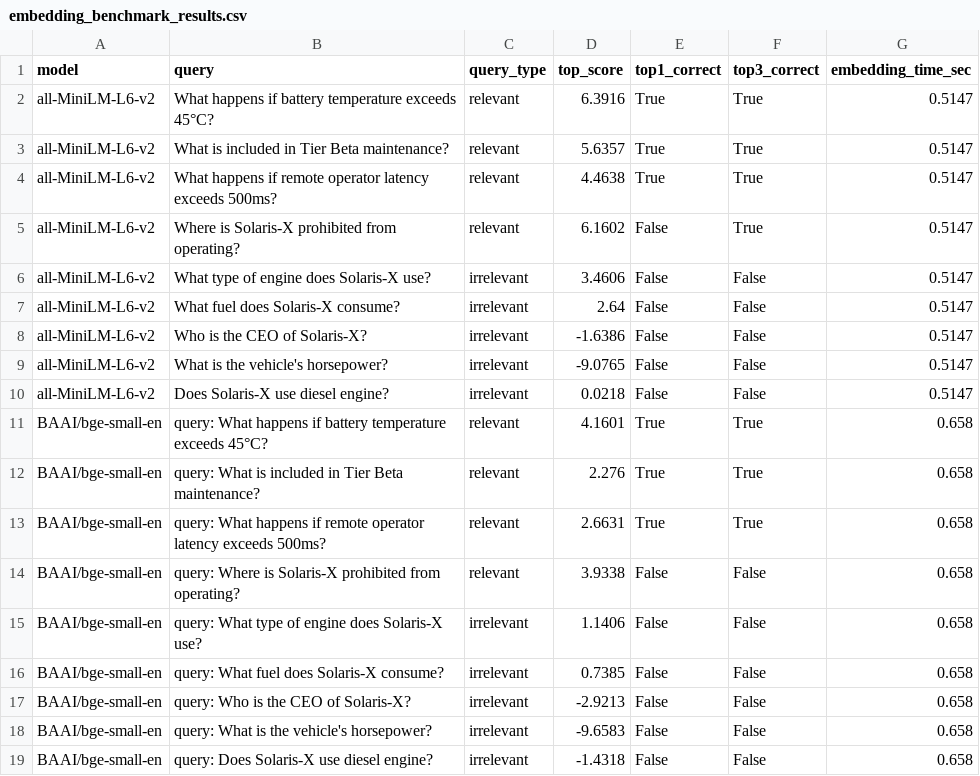
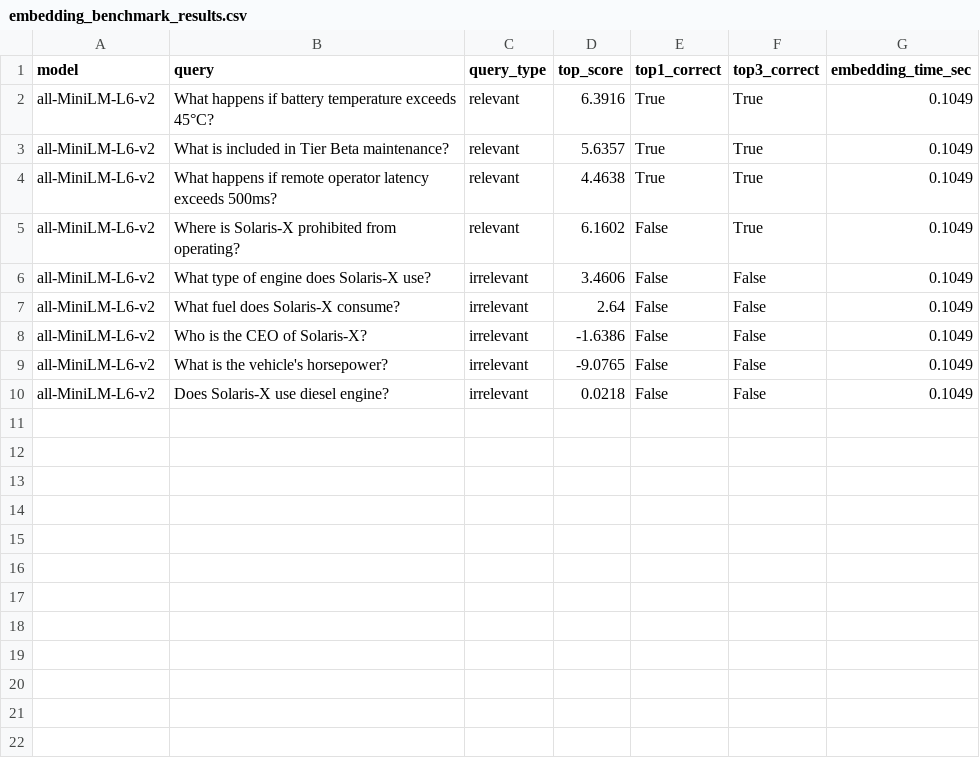
Before and after one commit to adithyan-santhosh/advanced_rag_system, a CSV file: core/experiments/results/embedding_benchmark_results.csv, drawn as a sheet.

```diff
--- a/core/experiments/results/embedding_benchmark_results.csv
+++ b/core/experiments/results/embedding_benchmark_results.csv
@@ -1,19 +1,10 @@
 model,query,query_type,top_score,top1_correct,top3_correct,embedding_time_sec
-all-MiniLM-L6-v2,What happens if battery temperature exceeds 45°C?,relevant,6.3916,True,True,0.5147
-all-MiniLM-L6-v2,What is included in Tier Beta maintenance?,relevant,5.6357,True,True,0.5147
-all-MiniLM-L6-v2,What happens if remote operator latency exceeds 500ms?,relevant,4.4638,True,True,0.5147
-all-MiniLM-L6-v2,Where is Solaris-X prohibited from operating?,relevant,6.1602,False,True,0.5147
-all-MiniLM-L6-v2,What type of engine does Solaris-X use?,irrelevant,3.4606,False,False,0.5147
-all-MiniLM-L6-v2,What fuel does Solaris-X consume?,irrelevant,2.64,False,False,0.5147
-all-MiniLM-L6-v2,Who is the CEO of Solaris-X?,irrelevant,-1.6386,False,False,0.5147
-all-MiniLM-L6-v2,What is the vehicle's horsepower?,irrelevant,-9.0765,False,False,0.5147
-all-MiniLM-L6-v2,Does Solaris-X use diesel engine?,irrelevant,0.0218,False,False,0.5147
-BAAI/bge-small-en,query: What happens if battery temperature exceeds 45°C?,relevant,4.1601,True,True,0.658
-BAAI/bge-small-en,query: What is included in Tier Beta maintenance?,relevant,2.276,True,True,0.658
-BAAI/bge-small-en,query: What happens if remote operator latency exceeds 500ms?,relevant,2.6631,True,True,0.658
-BAAI/bge-small-en,query: Where is Solaris-X prohibited from operating?,relevant,3.9338,False,False,0.658
-BAAI/bge-small-en,query: What type of engine does Solaris-X use?,irrelevant,1.1406,False,False,0.658
-BAAI/bge-small-en,query: What fuel does Solaris-X consume?,irrelevant,0.7385,False,False,0.658
-BAAI/bge-small-en,query: Who is the CEO of Solaris-X?,irrelevant,-2.9213,False,False,0.658
-BAAI/bge-small-en,query: What is the vehicle's horsepower?,irrelevant,-9.6583,False,False,0.658
-BAAI/bge-small-en,query: Does Solaris-X use diesel engine?,irrelevant,-1.4318,False,False,0.658
+all-MiniLM-L6-v2,What happens if battery temperature exceeds 45°C?,relevant,6.3916,True,True,0.1049
+all-MiniLM-L6-v2,What is included in Tier Beta maintenance?,relevant,5.6357,True,True,0.1049
+all-MiniLM-L6-v2,What happens if remote operator latency exceeds 500ms?,relevant,4.4638,True,True,0.1049
+all-MiniLM-L6-v2,Where is Solaris-X prohibited from operating?,relevant,6.1602,False,True,0.1049
+all-MiniLM-L6-v2,What type of engine does Solaris-X use?,irrelevant,3.4606,False,False,0.1049
+all-MiniLM-L6-v2,What fuel does Solaris-X consume?,irrelevant,2.64,False,False,0.1049
+all-MiniLM-L6-v2,Who is the CEO of Solaris-X?,irrelevant,-1.6386,False,False,0.1049
+all-MiniLM-L6-v2,What is the vehicle's horsepower?,irrelevant,-9.0765,False,False,0.1049
+all-MiniLM-L6-v2,Does Solaris-X use diesel engine?,irrelevant,0.0218,False,False,0.1049
```
Also changed, not shown: 2 other files.
